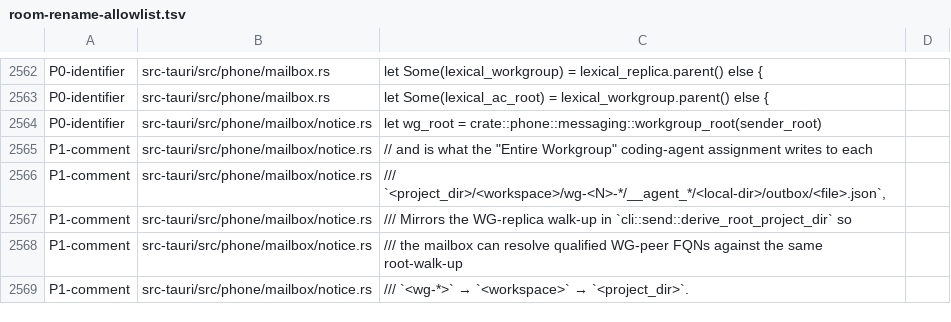
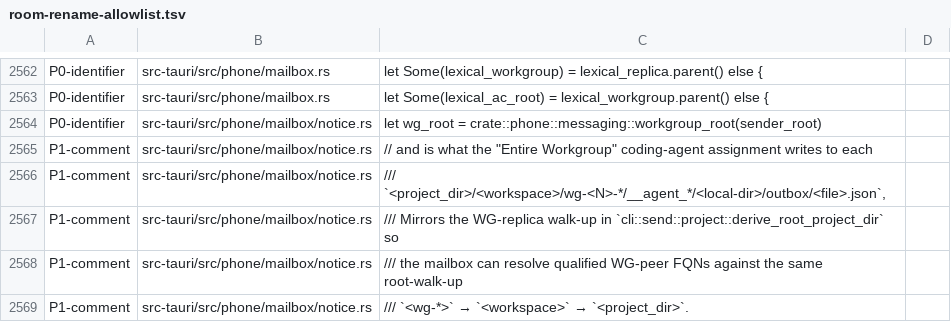
Before and after one commit to mblua/AgentsCommander, a TSV file: scripts/room-rename-allowlist.tsv, drawn as a sheet; only a part is shown, gaps mark what is left out.

Commit message:
docs: fix stale effective_project_paths comment and refresh allowlist row (#4101)

```diff
--- a/scripts/room-rename-allowlist.tsv
+++ b/scripts/room-rename-allowlist.tsv
@@ -2573,3 +2573,3 @@ P1-comment	src-tauri/src/phone/mailbox/notice.rs	// and is what the "Entire Work
 P1-comment	src-tauri/src/phone/mailbox/notice.rs	/// `<project_dir>/<workspace>/wg-<N>-*/__agent_*/<local-dir>/outbox/<file>.json`,
-P1-comment	src-tauri/src/phone/mailbox/notice.rs	/// Mirrors the WG-replica walk-up in `cli::send::derive_root_project_dir` so
+P1-comment	src-tauri/src/phone/mailbox/notice.rs	/// Mirrors the WG-replica walk-up in `cli::send::project::derive_root_project_dir` so
 P1-comment	src-tauri/src/phone/mailbox/notice.rs	/// the mailbox can resolve qualified WG-peer FQNs against the same root-walk-up
```
Also changed, not shown: 1 other file.
